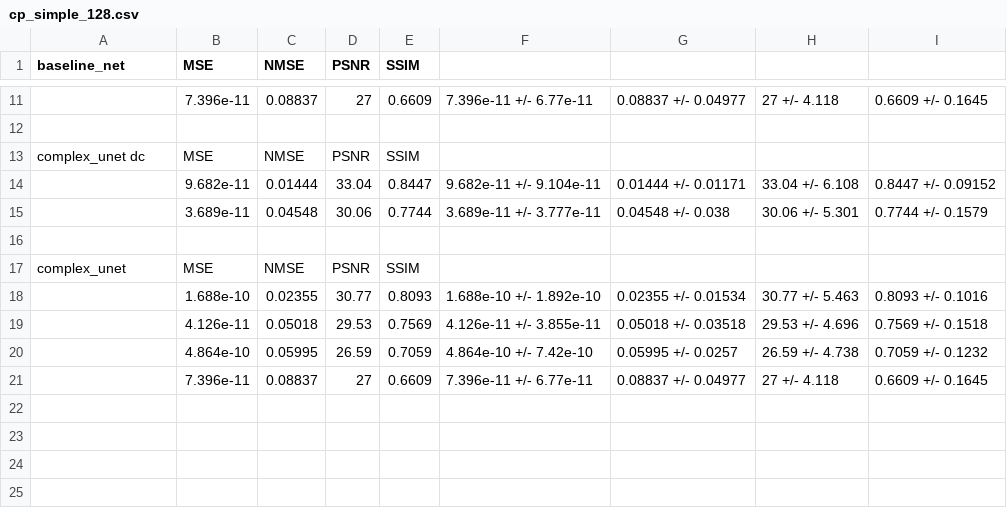
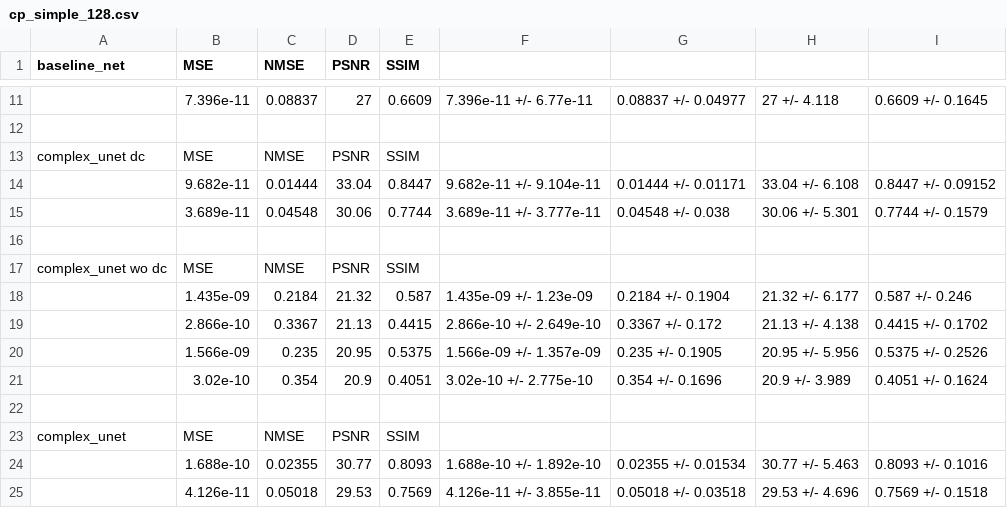
Before and after one commit to HatDu/fastMRI_so, a CSV file: records/bak/cp_simple_128.csv, drawn as a sheet; only a part is shown, gaps mark what is left out; the shorter side is filled out with more unchanged rows.

Commit message:
add complex unet wo dc records

```diff
--- a/records/bak/cp_simple_128.csv
+++ b/records/bak/cp_simple_128.csv
@@ -16,2 +16,8 @@ complex_unet dc,MSE,NMSE,PSNR,SSIM
 
+complex_unet wo dc,MSE,NMSE,PSNR,SSIM
+,1.435e-09,0.2184,21.32,0.587,1.435e-09 +/- 1.23e-09,0.2184 +/- 0.1904,21.32 +/- 6.177,0.587 +/- 0.246
+,2.866e-10,0.3367,21.13,0.4415,2.866e-10 +/- 2.649e-10,0.3367 +/- 0.172,21.13 +/- 4.138,0.4415 +/- 0.1702
+,1.566e-09,0.235,20.95,0.5375,1.566e-09 +/- 1.357e-09,0.235 +/- 0.1905,20.95 +/- 5.956,0.5375 +/- 0.2526
+,3.02e-10,0.354,20.9,0.4051,3.02e-10 +/- 2.775e-10,0.354 +/- 0.1696,20.9 +/- 3.989,0.4051 +/- 0.1624
+
 complex_unet,MSE,NMSE,PSNR,SSIM
```
